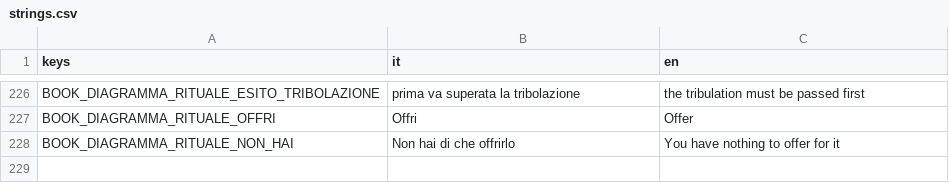
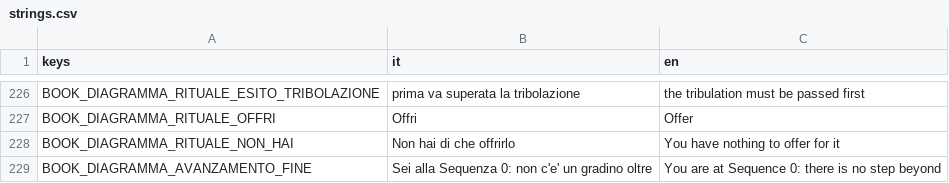
Before and after one commit to YasserOudabashi/mirwada, a CSV file: assets/i18n/strings.csv, drawn as a sheet; only a part is shown, gaps mark what is left out.

```diff
--- a/assets/i18n/strings.csv
+++ b/assets/i18n/strings.csv
@@ -228 +228,2 @@ BOOK_DIAGRAMMA_RITUALE_OFFRI,Offri,Offer
 BOOK_DIAGRAMMA_RITUALE_NON_HAI,Non hai di che offrirlo,You have nothing to offer for it
+BOOK_DIAGRAMMA_AVANZAMENTO_FINE,Sei alla Sequenza 0: non c'e' un gradino oltre,You are at Sequence 0: there is no step beyond
```
Also changed, not shown: 28 other files.
